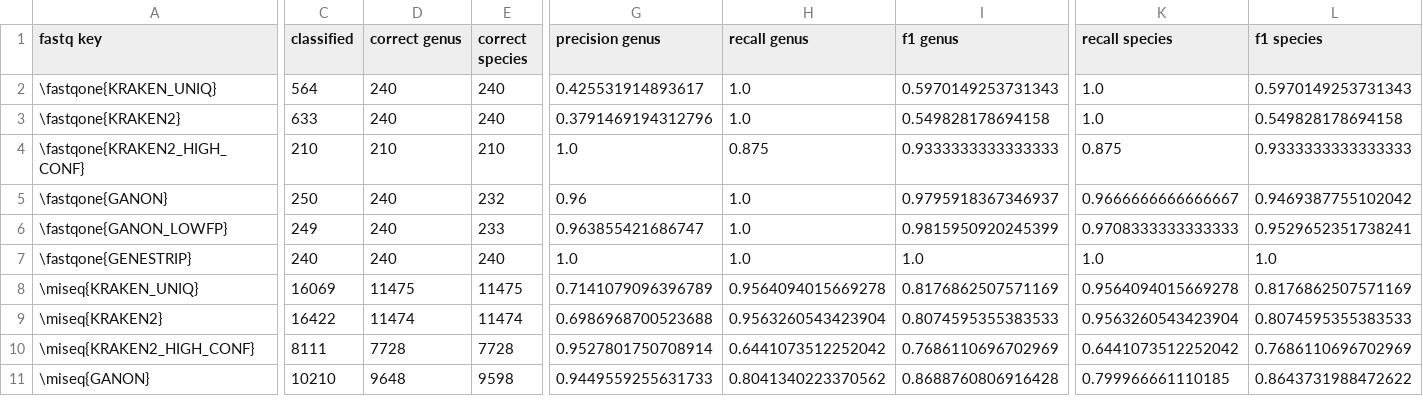
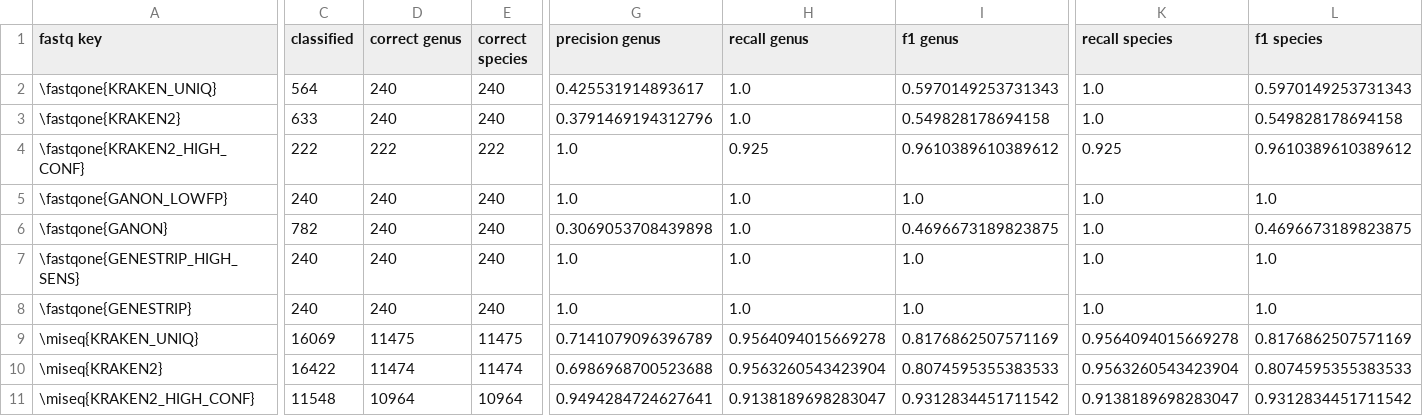
Before and after one commit to pfeiferd/dbg, a CSV file: genestrip-paper/results/human_virus_human_virus_accuracy.csv, drawn as a sheet; only a part is shown, gaps mark what is left out; removed rows and columns are numbered as before the commit, all else as after; rows hold the shown columns only; the diff covers the shown part only; the diff names each change by its address in the sheet, - before the commit and + after, or states it on an @@ line.

```diff
--- a/genestrip-paper/results/human_virus_human_virus_accuracy.csv
+++ b/genestrip-paper/results/human_virus_human_virus_accuracy.csv
-C4 (classified): 210
+C4 (classified): 222
-D4 (correct genus): 210
+D4 (correct genus): 222
-E4 (correct species): 210
+E4 (correct species): 222
-H4 (recall genus): 0.875
+H4 (recall genus): 0.925
-I4 (f1 genus): 0.9333333333333333
+I4 (f1 genus): 0.9610389610389612
-K4 (recall species): 0.875
+K4 (recall species): 0.925
-L4 (f1 species): 0.9333333333333333
+L4 (f1 species): 0.9610389610389612
-row 5: \fastqone{GANON} | 250 | 240 | 232 | 0.96 | 1.0 | 0.9795918367346937 | 0.9666666666666667 | 0.9469387755102042
-C5 (classified): 249
+C5 (classified): 240
-E5 (correct species): 233
+E5 (correct species): 240
-G5 (precision genus): 0.963855421686747
+G5 (precision genus): 1.0
-I5 (f1 genus): 0.9815950920245399
+I5 (f1 genus): 1.0
-K5 (recall species): 0.9708333333333333
+K5 (recall species): 1.0
-L5 (f1 species): 0.9529652351738241
+L5 (f1 species): 1.0
+row 6: \fastqone{GANON} | 782 | 240 | 240 | 0.3069053708439898 | 1.0 | 0.4696673189823875 | 1.0 | 0.4696673189823875
+row 7: \fastqone{GENESTRIP_HIGH_SENS} | 240 | 240 | 240 | 1.0 | 1.0 | 1.0 | 1.0 | 1.0
-C11 (classified): 8111
+C11 (classified): 11548
-D11 (correct genus): 7728
+D11 (correct genus): 10964
-E11 (correct species): 7728
+E11 (correct species): 10964
-G11 (precision genus): 0.9527801750708914
+G11 (precision genus): 0.9494284724627641
-H11 (recall genus): 0.6441073512252042
+H11 (recall genus): 0.9138189698283047
-I11 (f1 genus): 0.7686110696702969
+I11 (f1 genus): 0.9312834451711542
-K11 (recall species): 0.6441073512252042
+K11 (recall species): 0.9138189698283047
-L11 (f1 species): 0.7686110696702969
+L11 (f1 species): 0.9312834451711542
-row 11: \miseq{GANON} | 10210 | 9648 | 9598 | 0.9449559255631733 | 0.8041340223370562 | 0.8688760806916428 | 0.799966661110185 | 0.8643731988472622
```
Also changed, not shown: 4 added rows, 1 removed row and 29 edited cells elsewhere in this file, genestrip-paper/results/tick-borne_tick-borne_accuracy.csv, genestrip-paper/results/viral_accuracy.csv, 4 other files.
